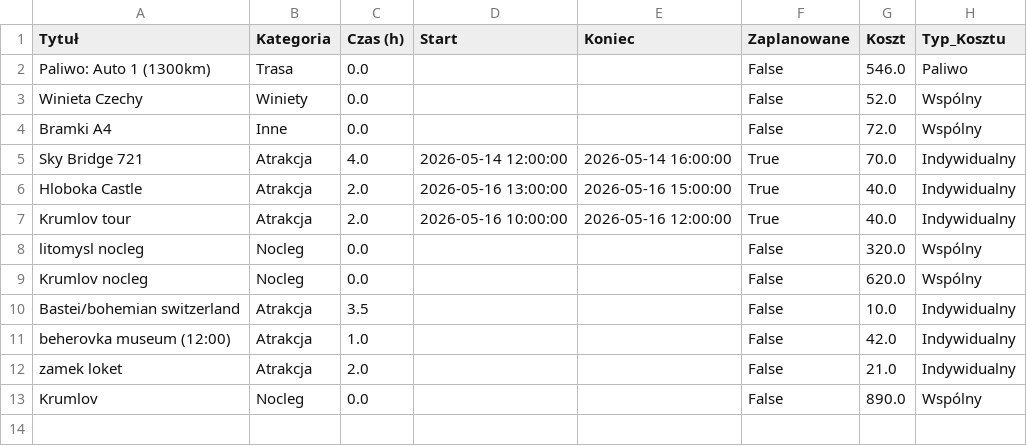
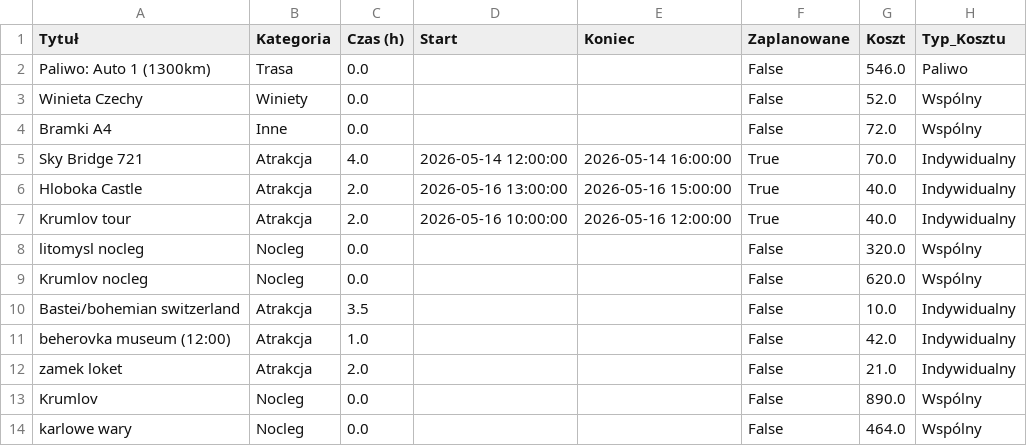
Before and after one commit to PatrykMolo/Zwariowana-Przygoda, a CSV file: 0ed85e94_data.csv, drawn as a sheet; the diff names each change by its address in the sheet, - before the commit and + after, or states it on an @@ line.

Commit message:
Update

```diff
--- a/0ed85e94_data.csv
+++ b/0ed85e94_data.csv
+row 14: karlowe wary | Nocleg | 0.0 |  |  | False | 464.0 | Wspólny
```
